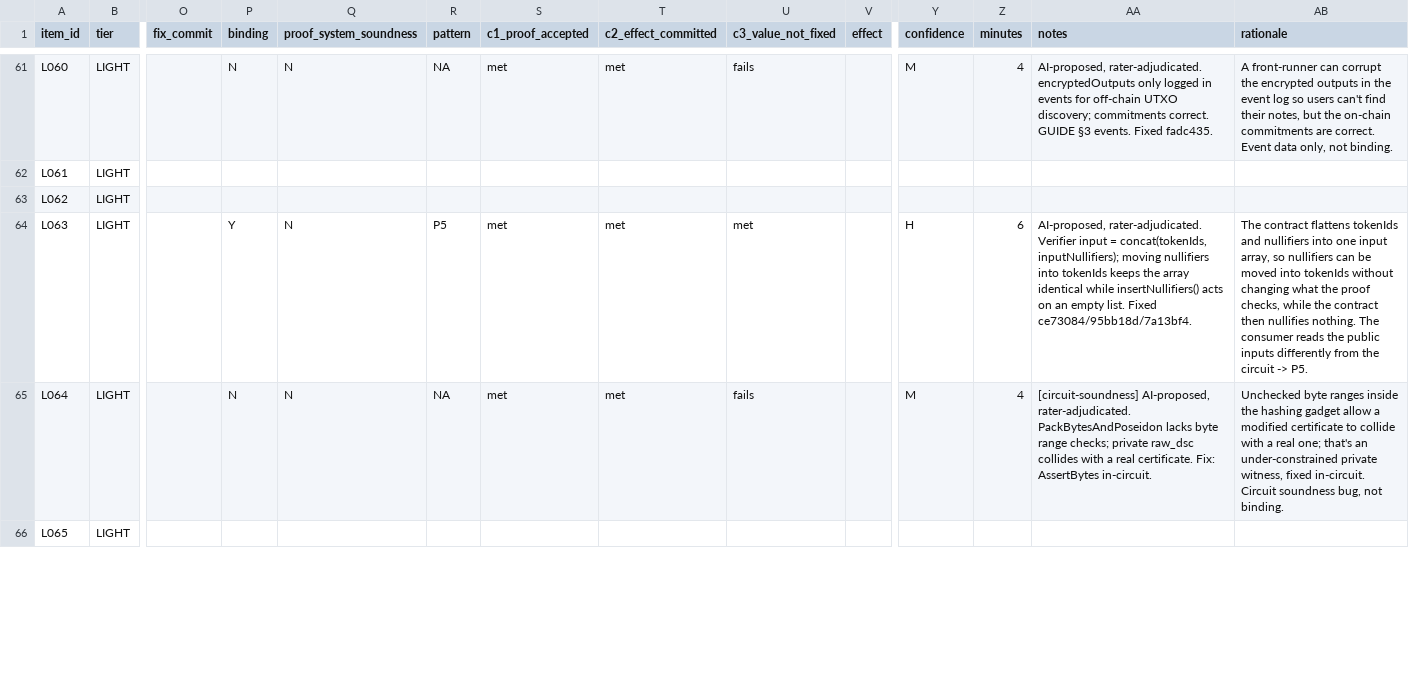
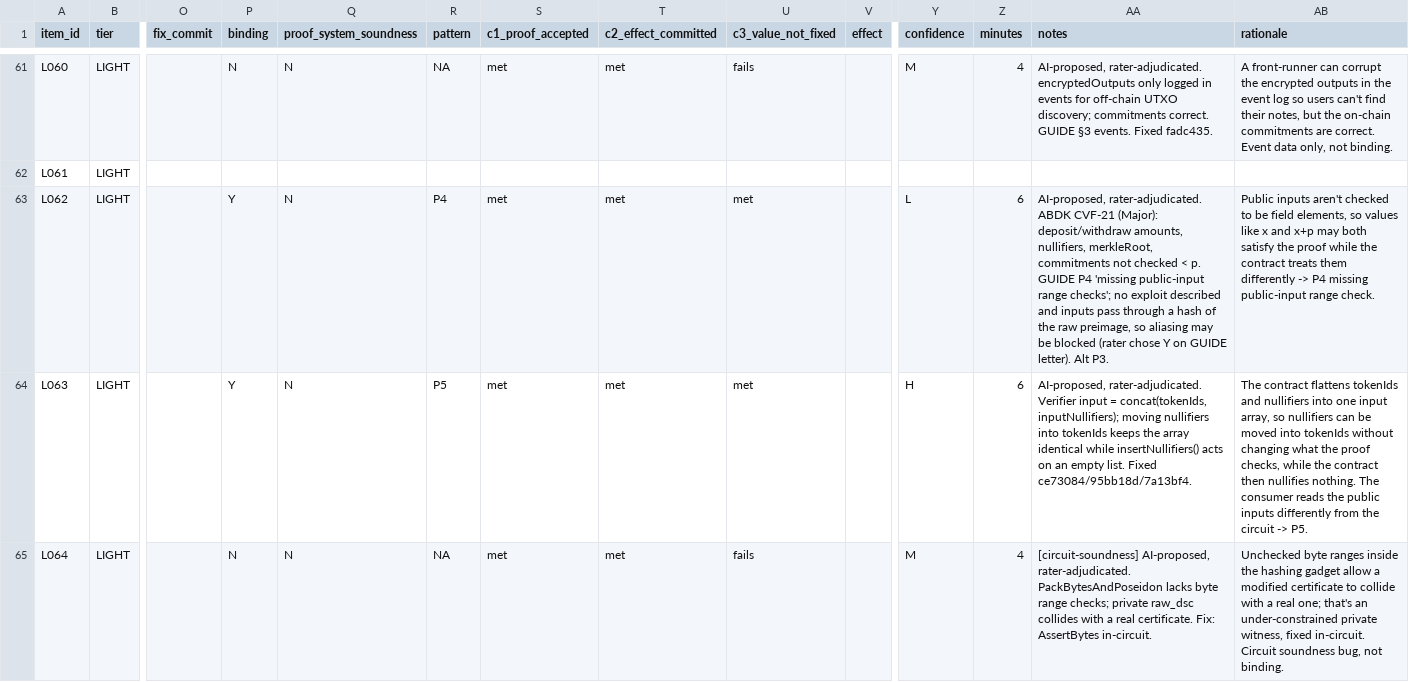
Before and after one commit to imranpollob/BindCheck-Labeling, a CSV file: sheet-rater-A.labeled.csv, drawn as a sheet; only a part is shown, gaps mark what is left out; the shorter side is filled out with more unchanged rows; the diff covers the shown part only; the diff names each change by its address in the sheet, - before the commit and + after, or states it on an @@ line.

```diff
--- a/sheet-rater-A.labeled.csv
+++ b/sheet-rater-A.labeled.csv
-P63 (binding): (empty)
+P63 (binding): Y
-Q63 (proof_system_soundness): (empty)
+Q63 (proof_system_soundness): N
-R63 (pattern): (empty)
+R63 (pattern): P4
-S63 (c1_proof_accepted): (empty)
+S63 (c1_proof_accepted): met
-T63 (c2_effect_committed): (empty)
+T63 (c2_effect_committed): met
-U63 (c3_value_not_fixed): (empty)
+U63 (c3_value_not_fixed): met
-Y63 (confidence): (empty)
+Y63 (confidence): L
-Z63 (minutes): (empty)
+Z63 (minutes): 6
-AA63 (notes): (empty)
+AA63 (notes): AI-proposed, rater-adjudicated. ABDK CVF-21 (Major): deposit/withdraw amounts, nullifiers, merkleRoot, commitments not checked < p. GUIDE P4 'missing public-input range checks'; no exploit described and inputs pass through a hash of the raw preimage, so aliasing may be blocked (rater chose Y on GUIDE letter). Alt P3.
-AB63 (rationale): (empty)
+AB63 (rationale): Public inputs aren't checked to be field elements, so values like x and x+p may both satisfy the proof while the contract treats them differently -> P4 missing public-input range check.
```
Also changed, not shown: 74 edited cells elsewhere in this file, 8 other files.
